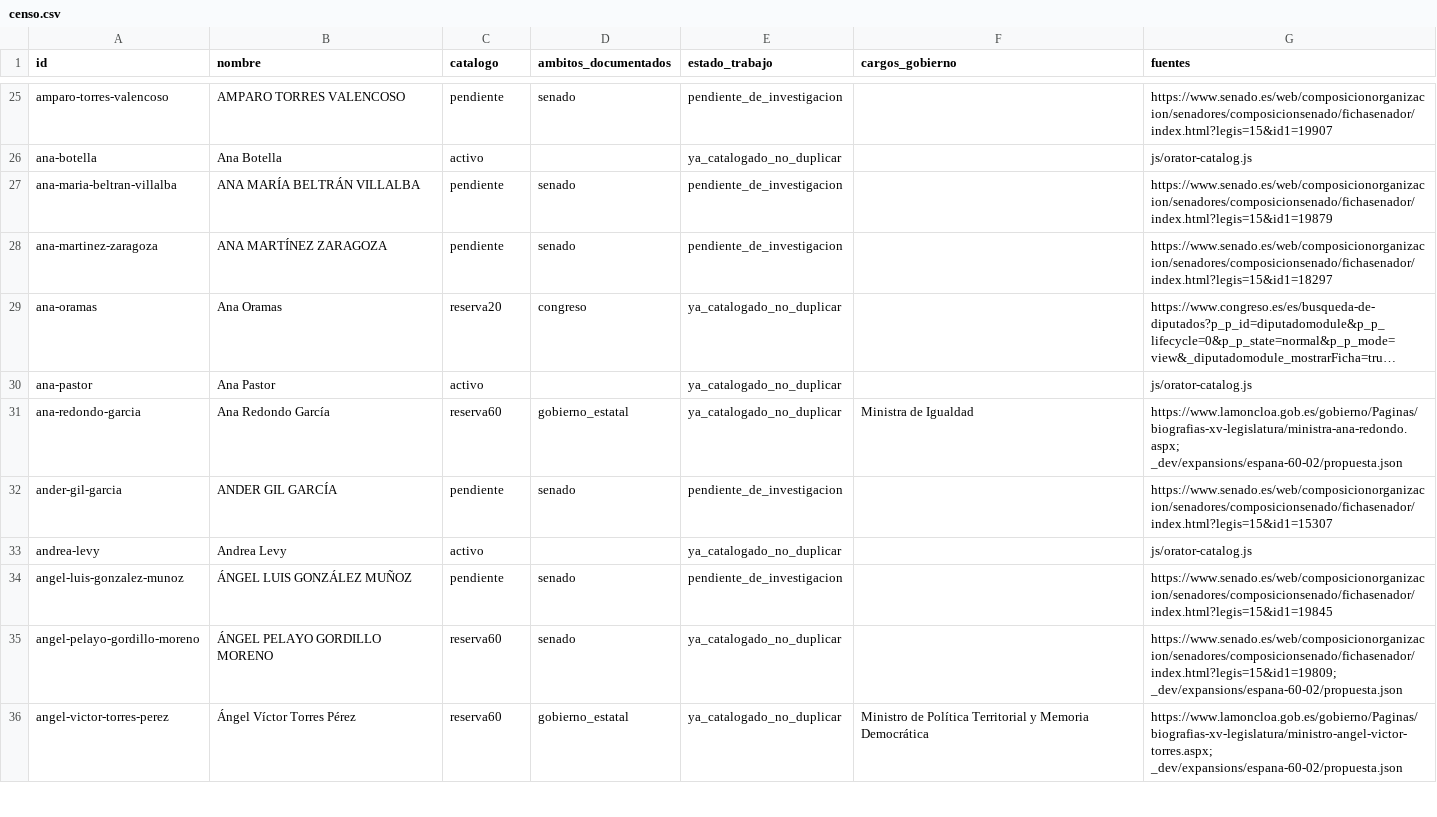
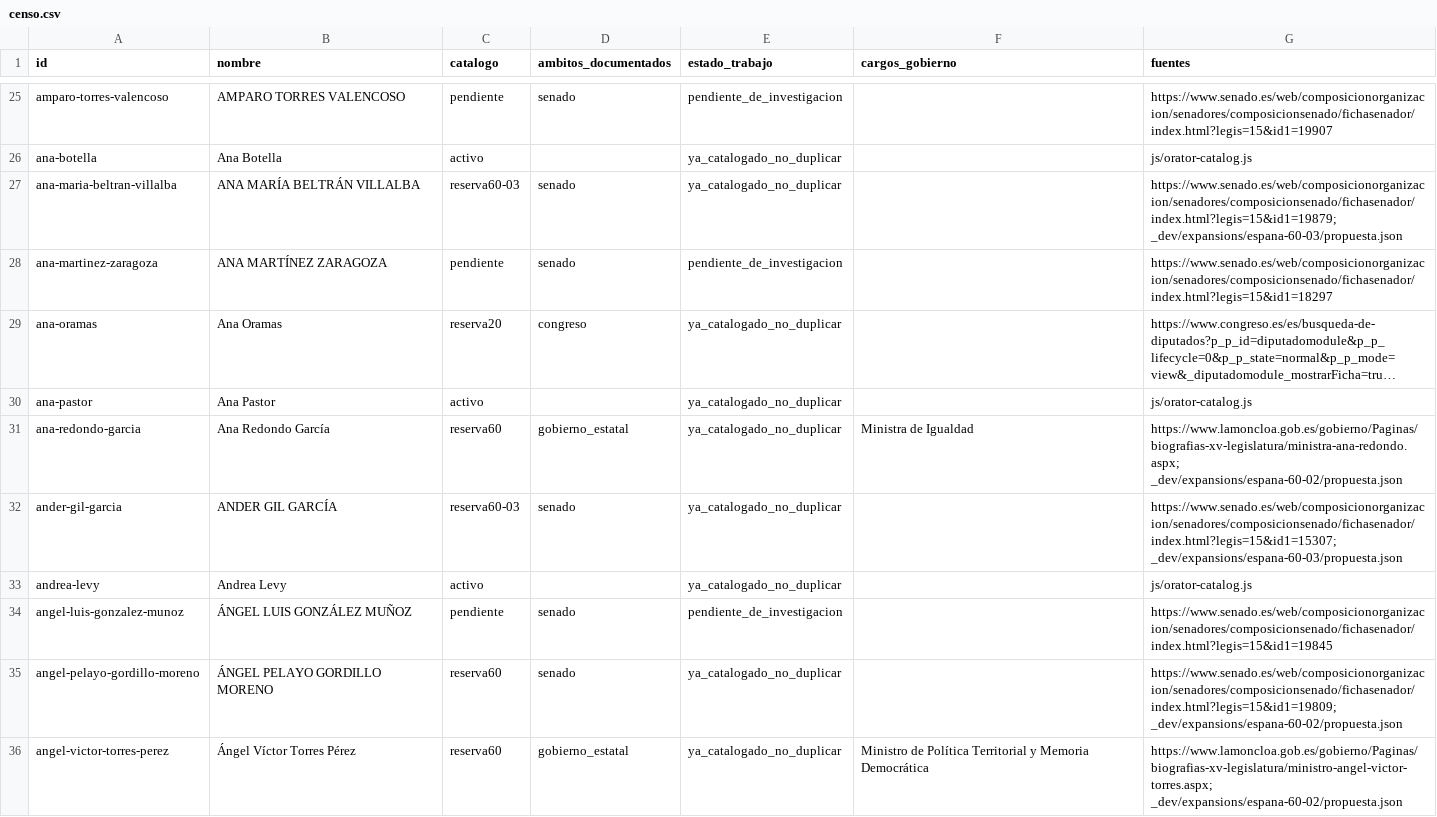
Before and after one commit to DoomsGarden/Hemicycle, a CSV file: _dev/expansions/espana/censo.csv, drawn as a sheet; only a part is shown, gaps mark what is left out; long unchanged cells end in …; the diff covers the shown part only.

Commit message:
dev: prepara 60 fichas españolas más en reserva
Añade 180 frases con fuentes, estadísticas, básicos y pasivas de los tiers existentes. Conserva 44 retratos generados y marca 16 pendientes tras rechazos/interrupciones del generador.

Amplía la vista interna a 140 reservados y deja 203 perfiles pendientes del censo actual. Mantiene el catálogo público y v31.0.2.13 sin cambios.

Validación: 1569 pruebas, 180 frases contra 70 PDF y revisión de Chromium con arte pendiente explícito.

```diff
--- a/_dev/expansions/espana/censo.csv
+++ b/_dev/expansions/espana/censo.csv
@@ -26,3 +26,3 @@
 "ana-botella","Ana Botella","activo","","ya_catalogado_no_duplicar","","js/orator-catalog.js"
-"ana-maria-beltran-villalba","ANA MARÍA BELTRÁN VILLALBA","pendiente","senado","pendiente_de_investigacion","","https://www.senado.es/web/composicionorganizacion/senadores/composicionsenado/fichasenador/index.html?legis=15&id1=19879"
+"ana-maria-beltran-villalba","ANA MARÍA BELTRÁN VILLALBA","reserva60-03","senado","ya_catalogado_no_duplicar","","https://www.senado.es/web/composicionorganizacion/senadores/composicionsenado/fichasenador/index.html?legis=15&id1=19879; _dev/expansions/espana-60-03/propuesta.json"
 "ana-martinez-zaragoza","ANA MARTÍNEZ ZARAGOZA","pendiente","senado","pendiente_de_investigacion","","https://www.senado.es/web/composicionorganizacion/senadores/composicionsenado/fichasenador/index.html?legis=15&id1=18297"
@@ -31,3 +31,3 @@
 "ana-redondo-garcia","Ana Redondo García","reserva60","gobierno_estatal","ya_catalogado_no_duplicar","Ministra de Igualdad","https://www.lamoncloa.gob.es/gobierno/Paginas/biografias-xv-legislatura/ministra-ana-redondo.aspx; _dev/expansions/espana-60-02/propuesta.json"
-"ander-gil-garcia","ANDER GIL GARCÍA","pendiente","senado","pendiente_de_investigacion","","https://www.senado.es/web/composicionorganizacion/senadores/composicionsenado/fichasenador/index.html?legis=15&id1=15307"
+"ander-gil-garcia","ANDER GIL GARCÍA","reserva60-03","senado","ya_catalogado_no_duplicar","","https://www.senado.es/web/composicionorganizacion/senadores/composicionsenado/fichasenador/index.html?legis=15&id1=15307; _dev/expansions/espana-60-03/propuesta.json"
 "andrea-levy","Andrea Levy","activo","","ya_catalogado_no_duplicar","","js/orator-catalog.js"
```
Also changed, not shown: 174 edited cells elsewhere in this file, _dev/expansions/espana-20/senado/censo.csv, 46 other files.
